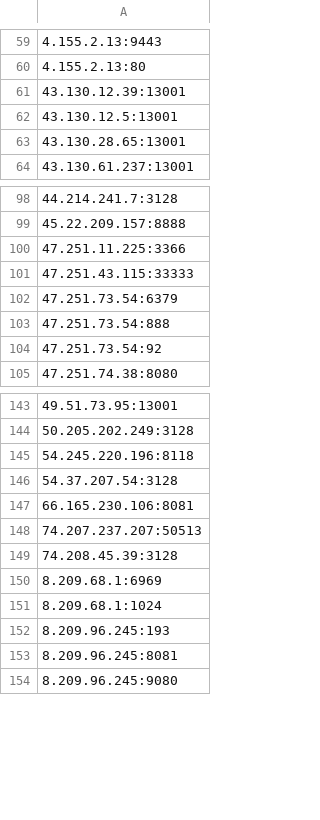
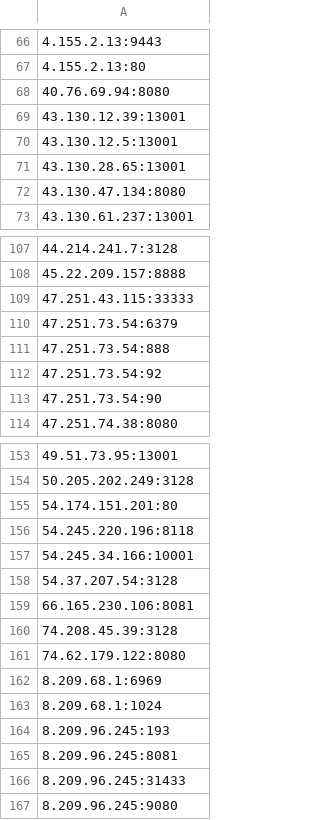
Before and after one commit to yassirusa/awesome-lists, a CSV file: Lists/PROXY/ALL_PROXY_Lists.csv, drawn as a sheet; only a part is shown, gaps mark what is left out; removed rows and columns are numbered as before the commit, all else as after; the diff covers the shown part only; the diff names each change by its address in the sheet, - before the commit and + after, or states it on an @@ line.

```diff
--- a/Lists/PROXY/ALL_PROXY_Lists.csv
+++ b/Lists/PROXY/ALL_PROXY_Lists.csv
+row 68: 40.76.69.94:8080
+row 72: 43.130.47.134:8080
-row 100: 47.251.11.225:3366
+row 113: 47.251.73.54:90
+row 155: 54.174.151.201:80
+row 157: 54.245.34.166:10001
-row 148: 74.207.237.207:50513
+row 161: 74.62.179.122:8080
+row 166: 8.209.96.245:31433
```
Also changed, not shown: 14 added rows, 7 removed rows, 1 moved row and 4 edited cells elsewhere in this file.
